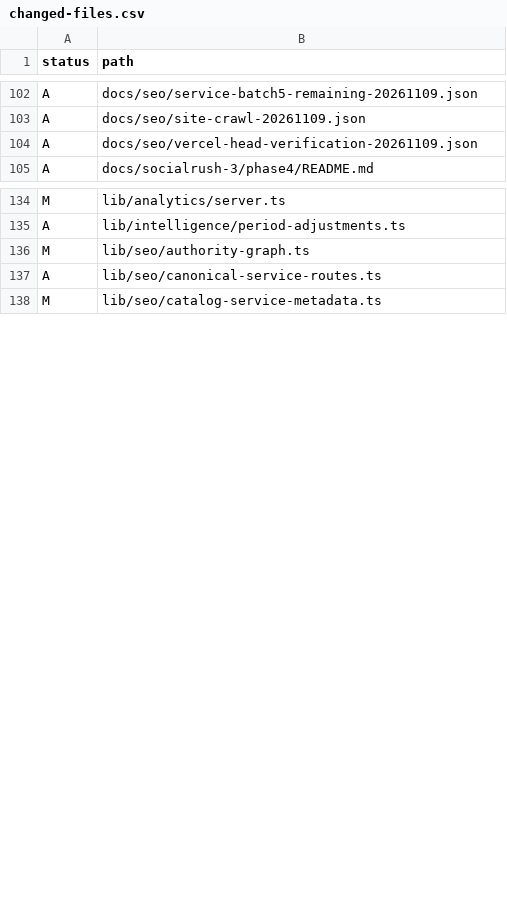
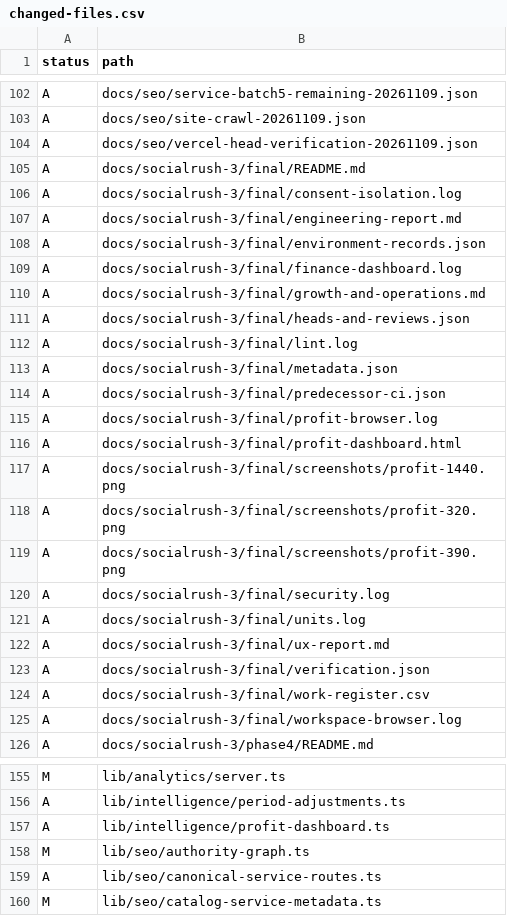
Before and after one commit to rushal0803/socialrush-panel, a CSV file: docs/socialrush-3/phase4/changed-files.csv, drawn as a sheet; only a part is shown, gaps mark what is left out; the diff covers the shown part only.

Commit message:
Complete offline review package and repair populated workspace QA fixtures

```diff
--- a/docs/socialrush-3/phase4/changed-files.csv
+++ b/docs/socialrush-3/phase4/changed-files.csv
@@ -104,2 +104,23 @@ A,docs/seo/site-crawl-20261109.json
 A,docs/seo/vercel-head-verification-20261109.json
+A,docs/socialrush-3/final/README.md
+A,docs/socialrush-3/final/consent-isolation.log
+A,docs/socialrush-3/final/engineering-report.md
+A,docs/socialrush-3/final/environment-records.json
+A,docs/socialrush-3/final/finance-dashboard.log
+A,docs/socialrush-3/final/growth-and-operations.md
+A,docs/socialrush-3/final/heads-and-reviews.json
+A,docs/socialrush-3/final/lint.log
+A,docs/socialrush-3/final/metadata.json
+A,docs/socialrush-3/final/predecessor-ci.json
+A,docs/socialrush-3/final/profit-browser.log
+A,docs/socialrush-3/final/profit-dashboard.html
+A,docs/socialrush-3/final/screenshots/profit-1440.png
+A,docs/socialrush-3/final/screenshots/profit-320.png
+A,docs/socialrush-3/final/screenshots/profit-390.png
+A,docs/socialrush-3/final/security.log
+A,docs/socialrush-3/final/units.log
+A,docs/socialrush-3/final/ux-report.md
+A,docs/socialrush-3/final/verification.json
+A,docs/socialrush-3/final/work-register.csv
+A,docs/socialrush-3/final/workspace-browser.log
 A,docs/socialrush-3/phase4/README.md
@@ -135,2 +156,3 @@ M,lib/analytics/server.ts
 A,lib/intelligence/period-adjustments.ts
+A,lib/intelligence/profit-dashboard.ts
 M,lib/seo/authority-graph.ts
```
Also changed, not shown: 3 added rows elsewhere in this file, 29 other files.
